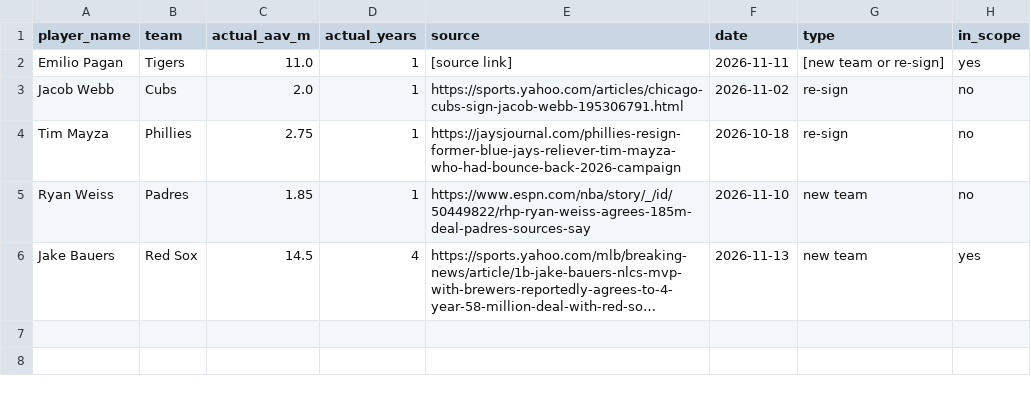
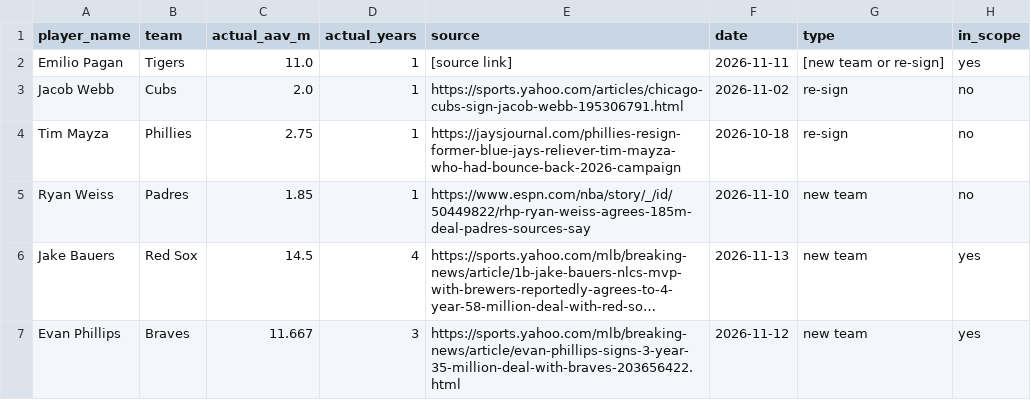
Before and after one commit to jpascarella17/fa-contract-model, a CSV file: outputs/signings_tracker.csv, drawn as a sheet; long unchanged cells end in …; the diff names each change by its address in the sheet, - before the commit and + after, or states it on an @@ line.

Commit message:
Add Evan Phillips to signings tracker

```diff
--- a/outputs/signings_tracker.csv
+++ b/outputs/signings_tracker.csv
+row 7: Evan Phillips | Braves | 11.667 | 3 | https://sports.yahoo.com/mlb/breaking-news/article/evan-phillips-signs-3-year-35-million-deal-with-braves-203656422.html | 2026-11-12 | new team | yes
```
